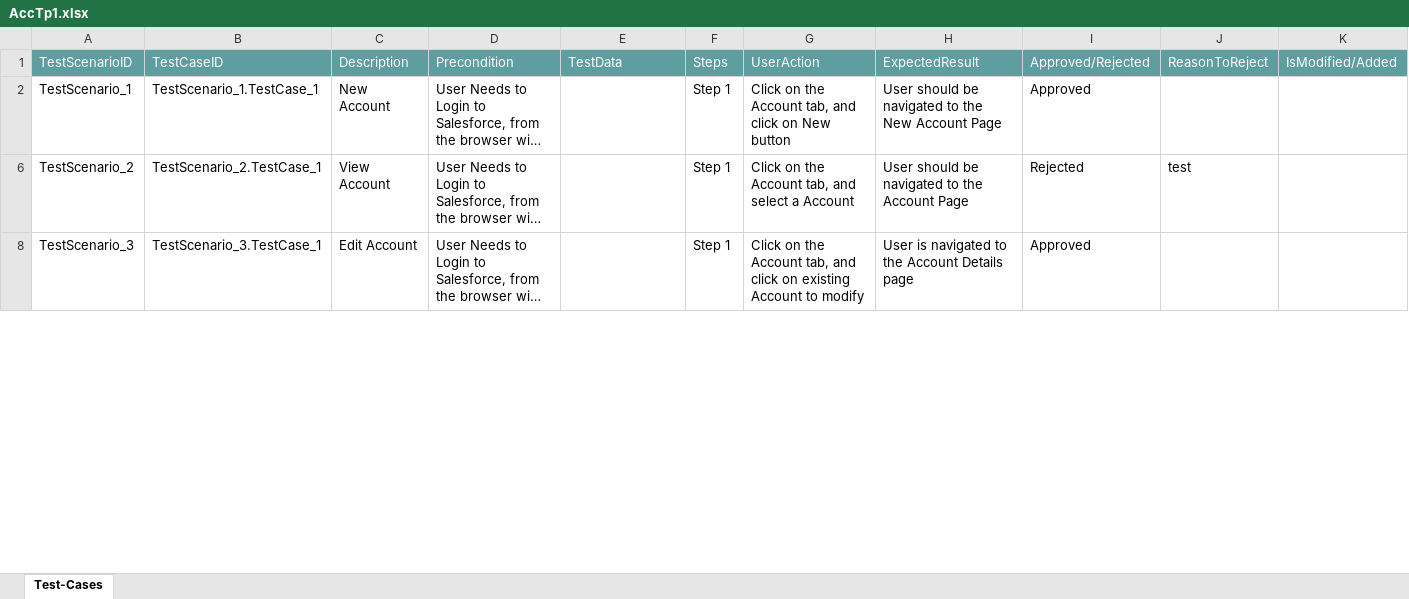
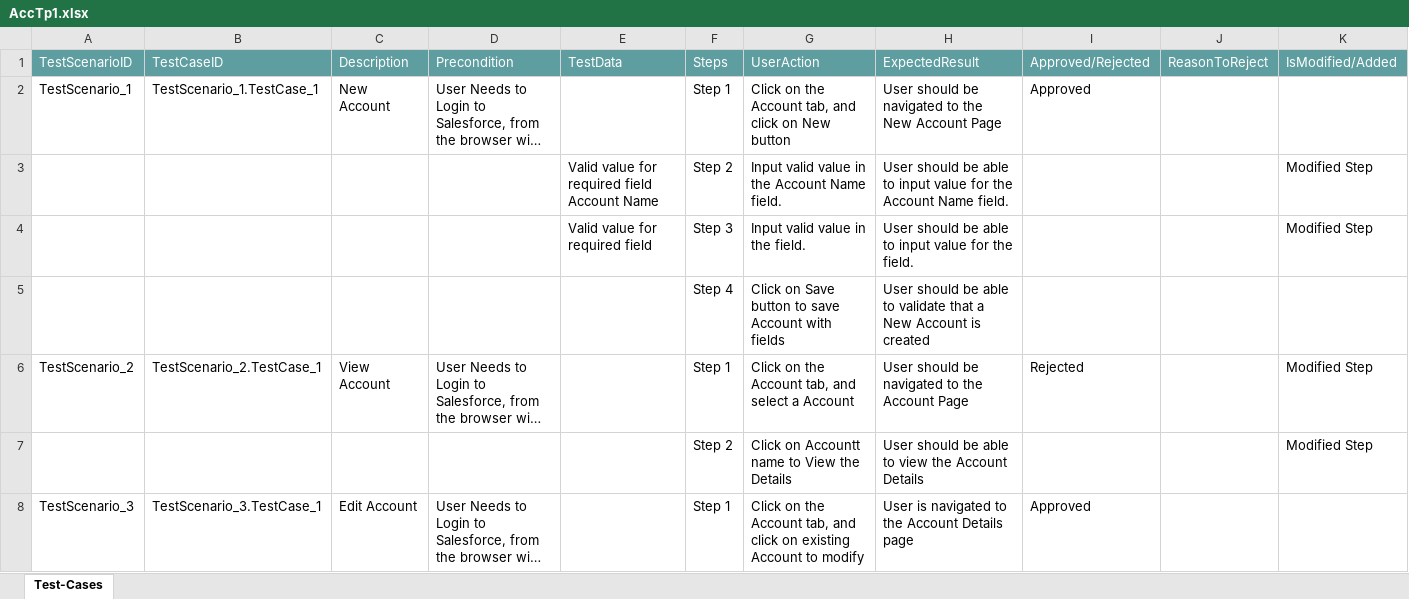
Before and after one commit to ShaikMohamedIrfan/TestingCycle, an Excel workbook: AccTp1.xlsx, sheet Test-Cases, drawn as a sheet; only a part is shown; long unchanged cells end in …; values as stored, in another font and other column widths than the file's, no borders; table styles not drawn; the diff covers the shown part only; the diff names each change by its address in the sheet, - before the commit and + after, or states it on an @@ line.

Commit message:
Initial Commit for Verification of Test cases

```diff
--- a/AccTp1.xlsx (sheet Test-Cases)
+++ b/AccTp1.xlsx (sheet Test-Cases)
+row 3:  |  |  |  | Valid value for required field Account Name | Step 2 | Input valid value in the Account Name field. | User should be able to input value for the Account Name field. |  |  | Modified Step
+row 4:  |  |  |  | Valid value for required field | Step 3 | Input valid value in the field. | User should be able to input value for the field. |  |  | Modified Step
@@ row 5 unhidden:  |  |  |  |  | Step 4 | Click on Save button to save Account with fields | User should be able to validate that a New Account is created @@
-J6: test
+J6: (empty)
-K6: (empty)
+K6: Modified Step
+row 7:  |  |  |  |  | Step 2 | Click on Accountt name to View the Details | User should be able to view the Account Details |  |  | Modified Step
```
Also changed, not shown: 2 added rows, 3 hidden or unhidden rows and 3 edited cells elsewhere in this sheet, hidden cells.
